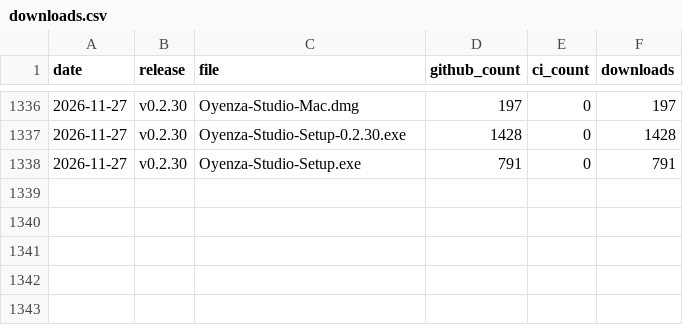
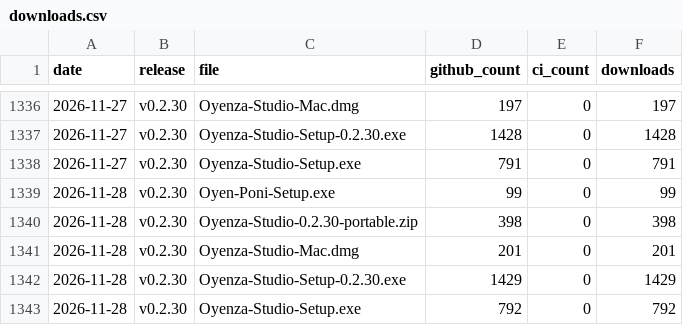
Before and after one commit to lucacadalora/oyenza-studio, a CSV file: data/downloads.csv, drawn as a sheet; only a part is shown, gaps mark what is left out; the diff names each change by its address in the sheet, - before the commit and + after, or states it on an @@ line.

```diff
--- a/data/downloads.csv
+++ b/data/downloads.csv
+row 1339: 2026-11-28 | v0.2.30 | Oyen-Poni-Setup.exe | 99 | 0 | 99
+row 1340: 2026-11-28 | v0.2.30 | Oyenza-Studio-0.2.30-portable.zip | 398 | 0 | 398
+row 1341: 2026-11-28 | v0.2.30 | Oyenza-Studio-Mac.dmg | 201 | 0 | 201
+row 1342: 2026-11-28 | v0.2.30 | Oyenza-Studio-Setup-0.2.30.exe | 1429 | 0 | 1429
+row 1343: 2026-11-28 | v0.2.30 | Oyenza-Studio-Setup.exe | 792 | 0 | 792
```
Also changed, not shown: 4 other files.
